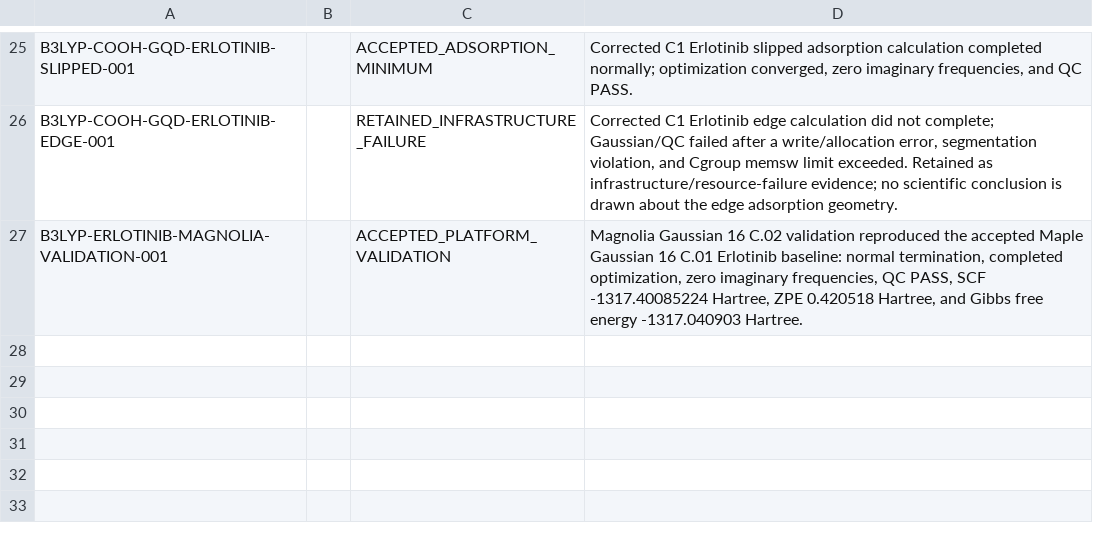
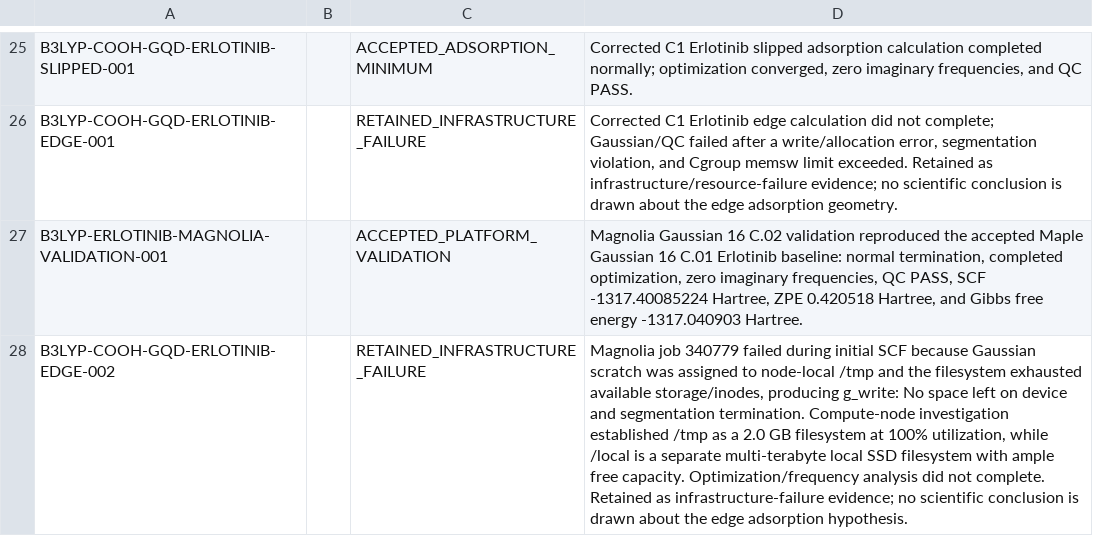
Before and after one commit to shomari-ia/gqd-dissertation, a TSV file: run_notes.tsv, drawn as a sheet; only a part is shown, gaps mark what is left out; the diff names each change by its address in the sheet, - before the commit and + after, or states it on an @@ line.

```diff
--- a/run_notes.tsv
+++ b/run_notes.tsv
+row 28: B3LYP-COOH-GQD-ERLOTINIB-EDGE-002 |  | RETAINED_INFRASTRUCTURE_FAILURE | Magnolia job 340779 failed during initial SCF because Gaussian scratch was assigned to node-local /tmp and the filesystem exhausted available storage/inodes, producing g_write: No space left on device and segmentation termination. Compute-node investigation established /tmp as a 2.0 GB filesystem at 100% utilization, while /local is a separate multi-terabyte local SSD filesystem with ample free capacity. Optimization/frequency analysis did not complete. Retained as infrastructure-failure evidence; no scientific conclusion is drawn about the edge adsorption hypothesis.
```
Also changed, not shown: run_log.tsv, 4 other files.
